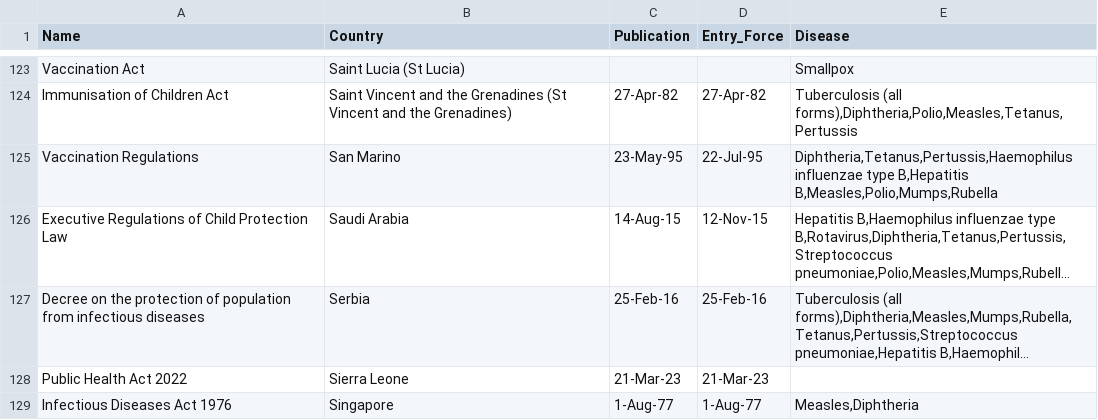
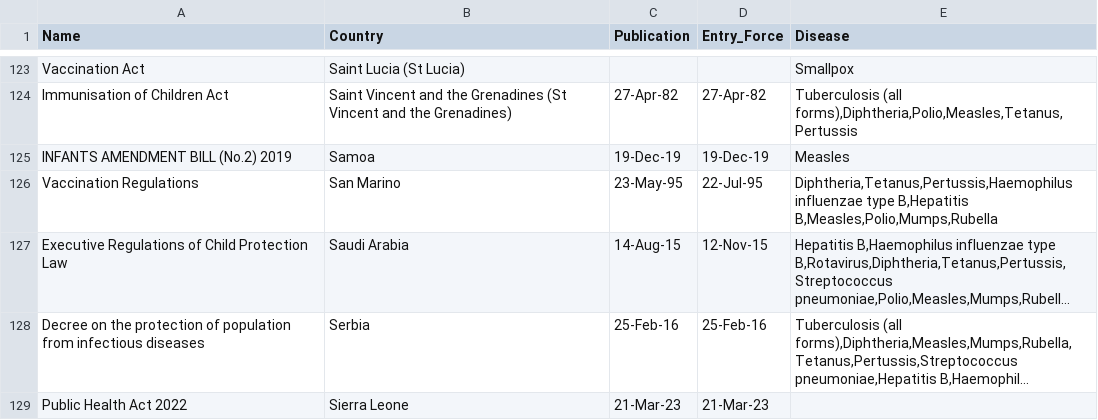
Before and after one commit to cghss/Vaccination, a CSV file: MandatedDiseasesFinal.csv, drawn as a sheet; only a part is shown, gaps mark what is left out; the shorter side is filled out with more unchanged rows; long unchanged cells end in ….

```diff
--- a/MandatedDiseasesFinal.csv
+++ b/MandatedDiseasesFinal.csv
@@ -124,2 +124,3 @@ Vaccination Act,Saint Lucia (St Lucia),,,Smallpox
 Immunisation of Children Act,Saint Vincent and the Grenadines (St Vincent and the Grenadines),27-Apr-82,27-Apr-82,"Tuberculosis (all forms),Diphtheria,Polio,Measles,Tetanus,Pertussis"
+INFANTS AMENDMENT BILL (No.2) 2019,Samoa,19-Dec-19,19-Dec-19,Measles
 Vaccination Regulations,San Marino,23-May-95,22-Jul-95,"Diphtheria,Tetanus,Pertussis,Haemophilus influenzae type B,Hepatitis B,Measles,Polio,Mumps,Rubella"
```
Also changed, not shown: 2 other files.
